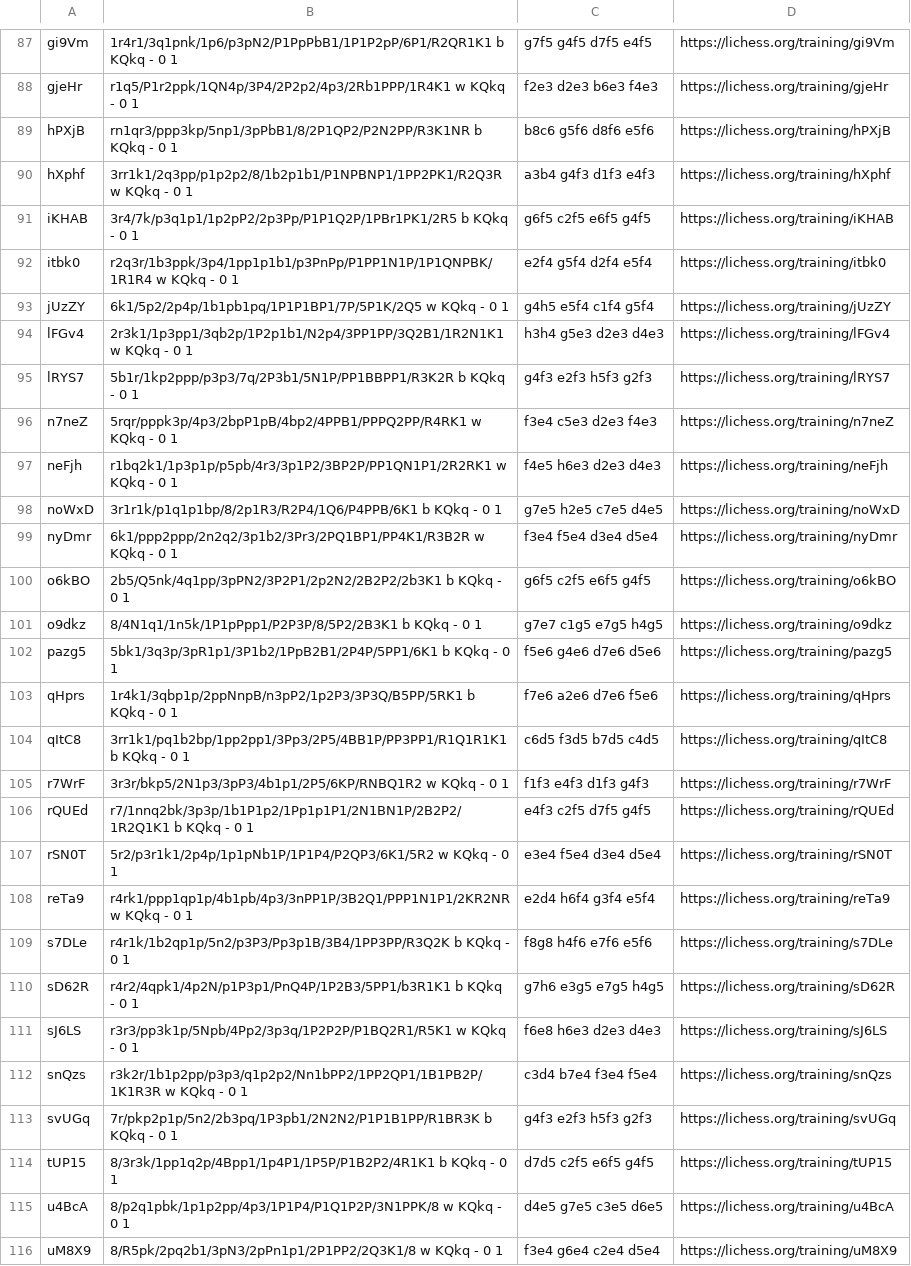
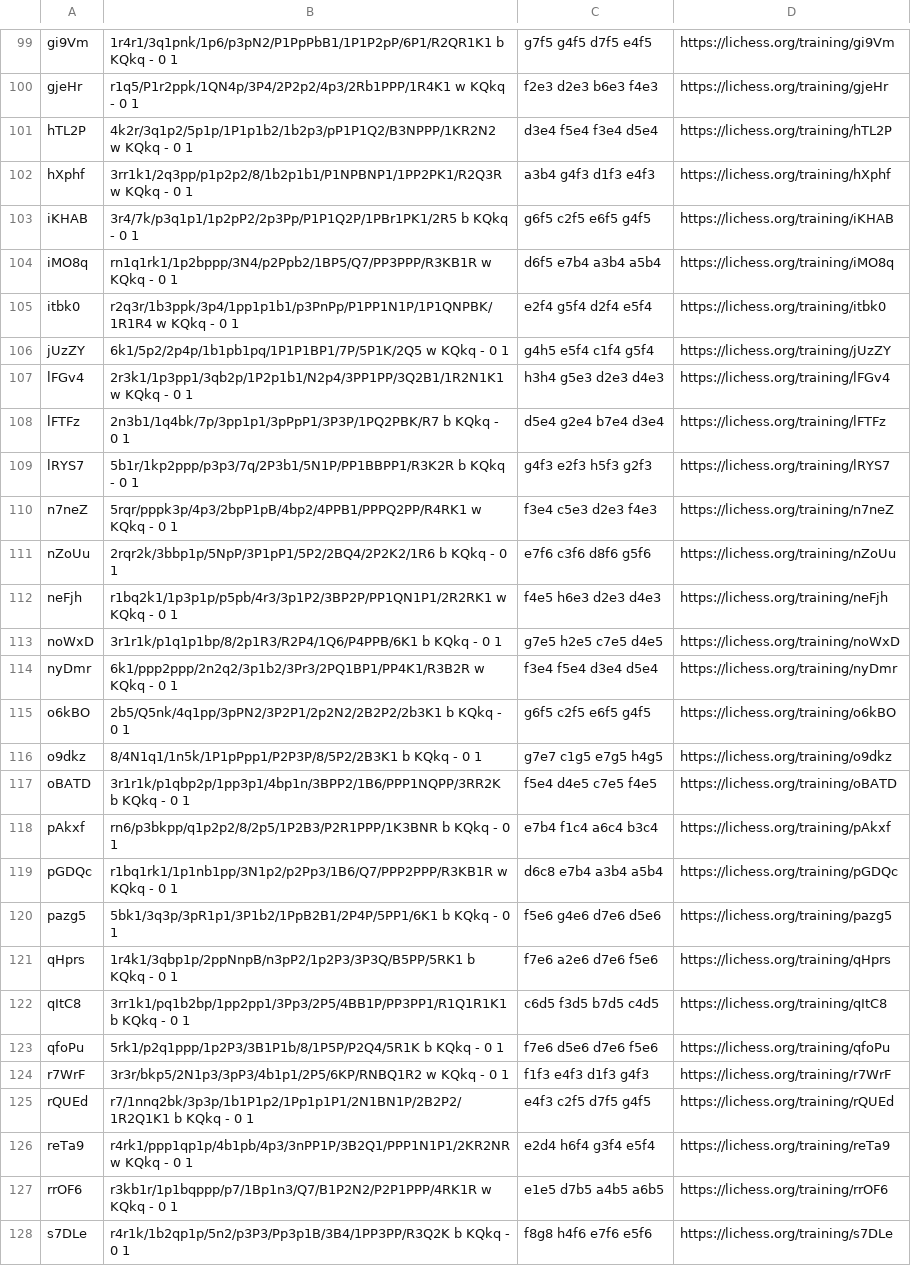
Before and after one commit to eguneys/gofchess-puzzler-27, a CSV file: ui/public/puzzles/ctq_bishop_fork.FullTrue.dbsrc.csv, drawn as a sheet; only a part is shown, gaps mark what is left out; the shorter side is filled out with more unchanged rows; removed rows and columns are numbered as before the commit, all else as after; the diff covers the shown part only; the diff names each change by its address in the sheet, - before the commit and + after, or states it on an @@ line.

```diff
--- a/ui/public/puzzles/ctq_bishop_fork.FullTrue.dbsrc.csv
+++ b/ui/public/puzzles/ctq_bishop_fork.FullTrue.dbsrc.csv
-row 89: hPXjB | rn1qr3/ppp3kp/5np1/3pPbB1/8/2P1QP2/P2N2PP/R3K1NR b KQkq - 0 1 | b8c6 g5f6 d8f6 e5f6 | https://lichess.org/training/hPXjB
+row 101: hTL2P | 4k2r/3q1p2/5p1p/1P1p1b2/1b2p3/pP1P1Q2/B3NPPP/1KR2N2 w KQkq - 0 1 | d3e4 f5e4 f3e4 d5e4 | https://lichess.org/training/hTL2P
+row 104: iMO8q | rn1q1rk1/1p2bppp/3N4/p2Ppb2/1BP5/Q7/PP3PPP/R3KB1R w KQkq - 0 1 | d6f5 e7b4 a3b4 a5b4 | https://lichess.org/training/iMO8q
+row 108: lFTFz | 2n3b1/1q4bk/7p/3pp1p1/3pPpP1/3P3P/1PQ2PBK/R7 b KQkq - 0 1 | d5e4 g2e4 b7e4 d3e4 | https://lichess.org/training/lFTFz
+row 111: nZoUu | 2rqr2k/3bbp1p/5NpP/3P1pP1/5P2/2BQ4/2P2K2/1R6 b KQkq - 0 1 | e7f6 c3f6 d8f6 g5f6 | https://lichess.org/training/nZoUu
+row 117: oBATD | 3r1r1k/p1qbp2p/1pp3p1/4bp1n/3BPP2/1B6/PPP1NQPP/3RR2K b KQkq - 0 1 | f5e4 d4e5 c7e5 f4e5 | https://lichess.org/training/oBATD
+row 118: pAkxf | rn6/p3bkpp/q1p2p2/8/2p5/1P2B3/P2R1PPP/1K3BNR b KQkq - 0 1 | e7b4 f1c4 a6c4 b3c4 | https://lichess.org/training/pAkxf
+row 119: pGDQc | r1bq1rk1/1p1nb1pp/3N1p2/p2Pp3/1B6/Q7/PPP2PPP/R3KB1R w KQkq - 0 1 | d6c8 e7b4 a3b4 a5b4 | https://lichess.org/training/pGDQc
+row 123: qfoPu | 5rk1/p2q1ppp/1p2P3/3B1P1b/8/1P5P/P2Q4/5R1K b KQkq - 0 1 | f7e6 d5e6 d7e6 f5e6 | https://lichess.org/training/qfoPu
-row 107: rSN0T | 5r2/p3r1k1/2p4p/1p1pNb1P/1P1P4/P2QP3/6K1/5R2 w KQkq - 0 1 | e3e4 f5e4 d3e4 d5e4 | https://lichess.org/training/rSN0T
+row 127: rrOF6 | r3kb1r/1p1bqppp/p7/1Bp1n3/Q7/B1P2N2/P2P1PPP/4RK1R w KQkq - 0 1 | e1e5 d7b5 a4b5 a6b5 | https://lichess.org/training/rrOF6
```
Also changed, not shown: 24 added rows and 9 removed rows elsewhere in this file, 42 other files.
